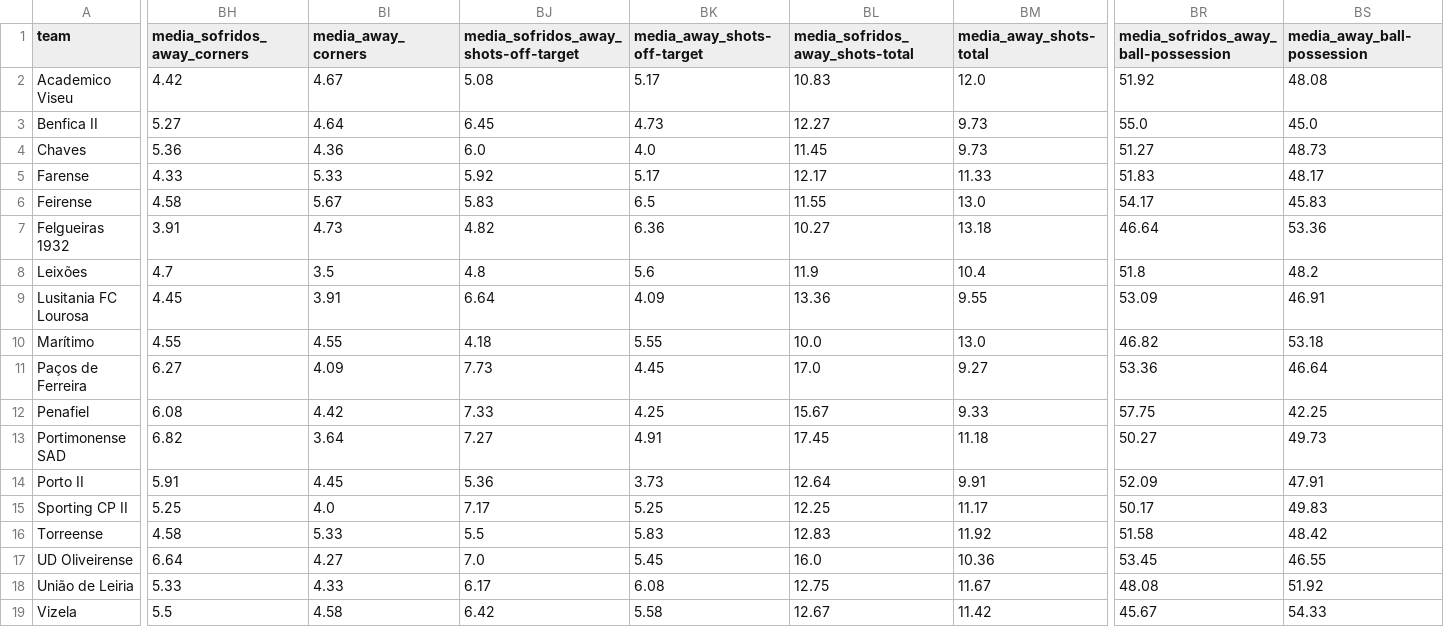
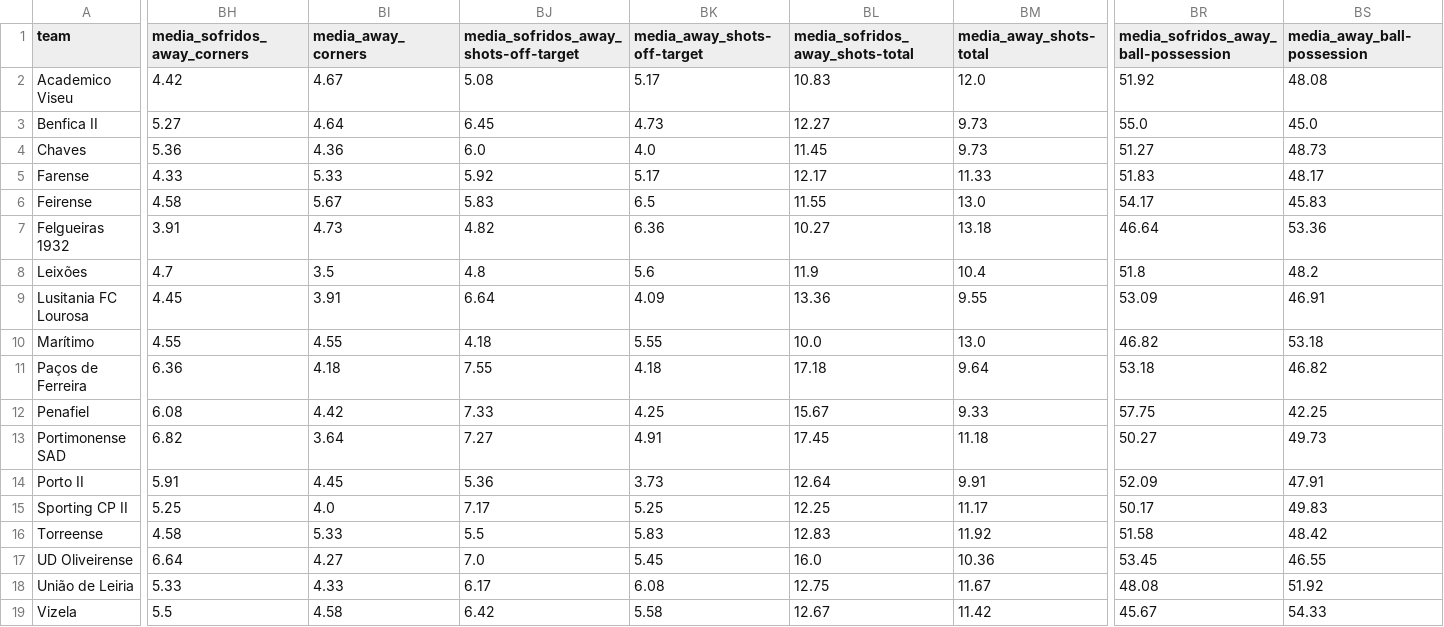
Before and after one commit to bet2all/bet2all, a CSV file: data/season_2025/stats_teams_2025/media_times_Portugal_LigaPro_2025-2026.csv, drawn as a sheet; only a part is shown, gaps mark what is left out; the diff covers the shown part only; the diff names each change by its address in the sheet, - before the commit and + after, or states it on an @@ line.

Commit message:
Atualizando data/season_2025/stats_teams_2025/media_times_Portugal_LigaPro_2025-2026.csv via script

```diff
--- a/data/season_2025/stats_teams_2025/media_times_Portugal_LigaPro_2025-2026.csv
+++ b/data/season_2025/stats_teams_2025/media_times_Portugal_LigaPro_2025-2026.csv
-BH11 (media_sofridos_away_corners): 6.27
+BH11 (media_sofridos_away_corners): 6.36
-BI11 (media_away_corners): 4.09
+BI11 (media_away_corners): 4.18
-BJ11: 7.73
+BJ11: 7.55
-BK11 (media_away_shots-off-target): 4.45
+BK11 (media_away_shots-off-target): 4.18
-BL11 (media_sofridos_away_shots-total): 17.0
+BL11 (media_sofridos_away_shots-total): 17.18
-BM11 (media_away_shots-total): 9.27
+BM11 (media_away_shots-total): 9.64
-BR11: 53.36
+BR11: 53.18
-BS11 (media_away_ball-possession): 46.64
+BS11 (media_away_ball-possession): 46.82
```
Also changed, not shown: 21 edited cells elsewhere in this file.
